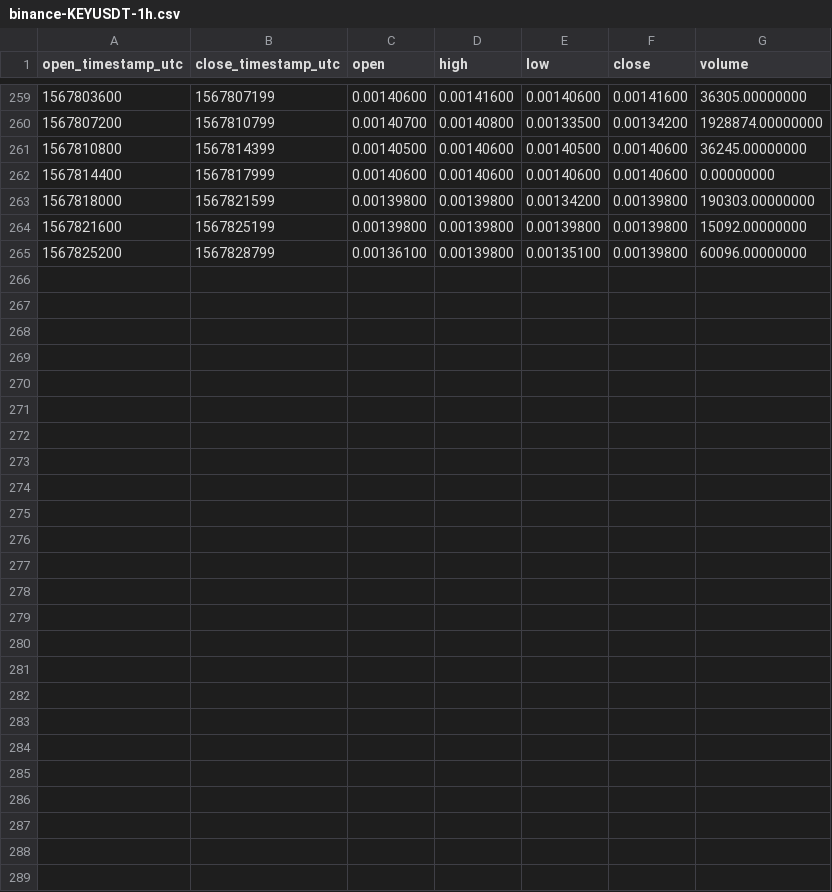
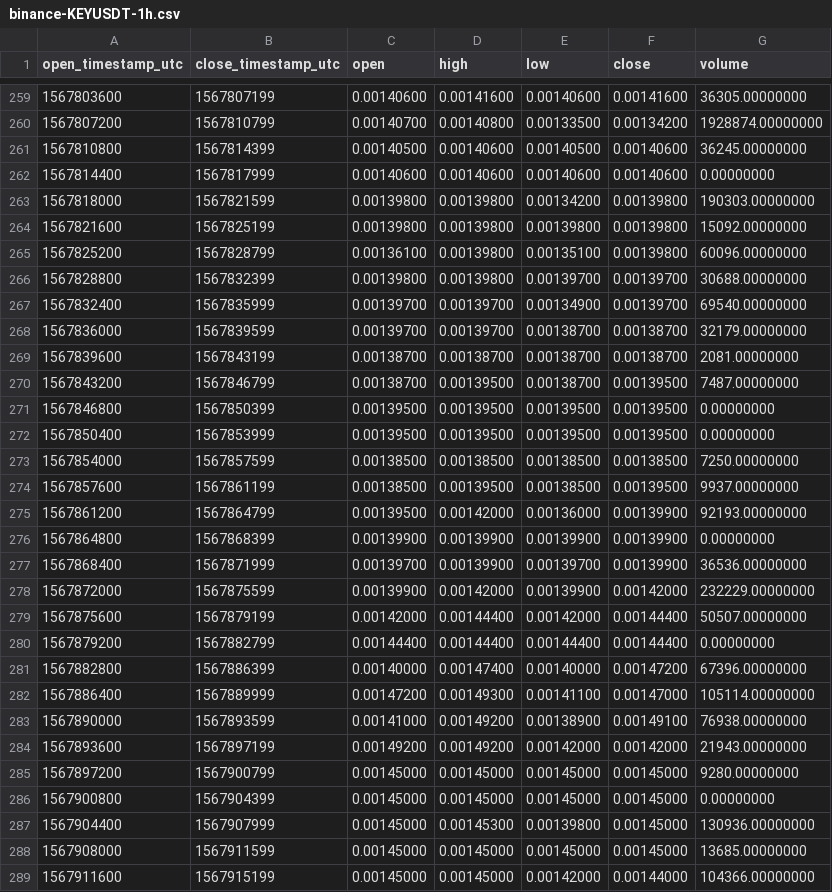
Before and after one commit to cryptobigbro/binance-KEYUSDT, a CSV file: binance-KEYUSDT-1h.csv, drawn as a sheet; only a part is shown, gaps mark what is left out.

Commit message:
Update OHLCV data.

```diff
--- a/binance-KEYUSDT-1h.csv
+++ b/binance-KEYUSDT-1h.csv
@@ -265 +265,25 @@ open_timestamp_utc,close_timestamp_utc,open,high,low,close,volume
 1567825200,1567828799,0.00136100,0.00139800,0.00135100,0.00139800,60096.00000000
+1567828800,1567832399,0.00139800,0.00139800,0.00139700,0.00139700,30688.00000000
+1567832400,1567835999,0.00139700,0.00139700,0.00134900,0.00139700,69540.00000000
+1567836000,1567839599,0.00139700,0.00139700,0.00138700,0.00138700,32179.00000000
+1567839600,1567843199,0.00138700,0.00138700,0.00138700,0.00138700,2081.00000000
+1567843200,1567846799,0.00138700,0.00139500,0.00138700,0.00139500,7487.00000000
+1567846800,1567850399,0.00139500,0.00139500,0.00139500,0.00139500,0.00000000
+1567850400,1567853999,0.00139500,0.00139500,0.00139500,0.00139500,0.00000000
+1567854000,1567857599,0.00138500,0.00138500,0.00138500,0.00138500,7250.00000000
+1567857600,1567861199,0.00138500,0.00139500,0.00138500,0.00139500,9937.00000000
+1567861200,1567864799,0.00139500,0.00142000,0.00136000,0.00139900,92193.00000000
+1567864800,1567868399,0.00139900,0.00139900,0.00139900,0.00139900,0.00000000
+1567868400,1567871999,0.00139700,0.00139900,0.00139700,0.00139900,36536.00000000
+1567872000,1567875599,0.00139900,0.00142000,0.00139900,0.00142000,232229.00000000
+1567875600,1567879199,0.00142000,0.00144400,0.00142000,0.00144400,50507.00000000
+1567879200,1567882799,0.00144400,0.00144400,0.00144400,0.00144400,0.00000000
+1567882800,1567886399,0.00140000,0.00147400,0.00140000,0.00147200,67396.00000000
+1567886400,1567889999,0.00147200,0.00149300,0.00141100,0.00147000,105114.00000000
+1567890000,1567893599,0.00141000,0.00149200,0.00138900,0.00149100,76938.00000000
+1567893600,1567897199,0.00149200,0.00149200,0.00142000,0.00142000,21943.00000000
+1567897200,1567900799,0.00145000,0.00145000,0.00145000,0.00145000,9280.00000000
+1567900800,1567904399,0.00145000,0.00145000,0.00145000,0.00145000,0.00000000
+1567904400,1567907999,0.00145000,0.00145300,0.00139800,0.00145000,130936.00000000
+1567908000,1567911599,0.00145000,0.00145000,0.00145000,0.00145000,13685.00000000
+1567911600,1567915199,0.00145000,0.00145000,0.00142000,0.00144000,104366.00000000
```
Also changed, not shown: binance-KEYUSDT-1d.csv, 1 other file.
